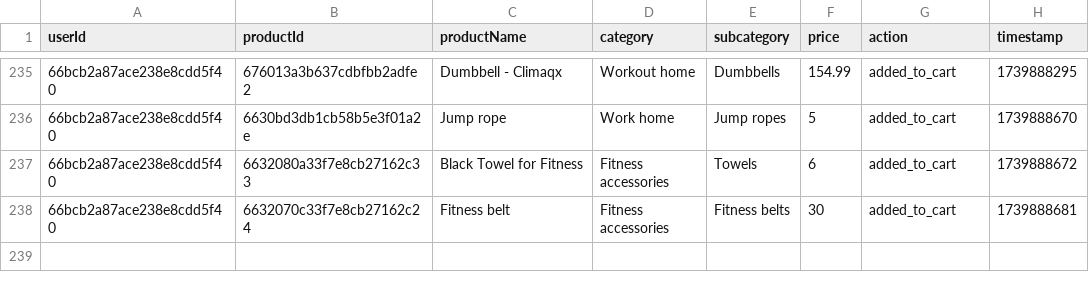
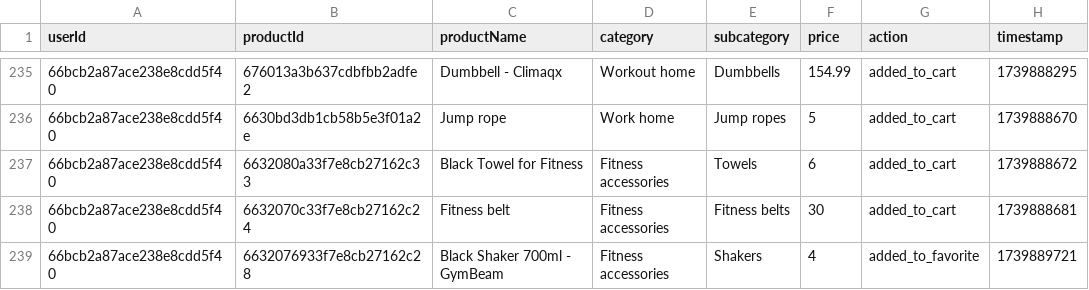
Before and after one commit to AntonelCrisan/GymArticles, a CSV file: recommender/recommendations.csv, drawn as a sheet; only a part is shown, gaps mark what is left out.

Commit message:
`Added favorite view recommendations API endpoint and updated server.js to use it`

```diff
--- a/recommender/recommendations.csv
+++ b/recommender/recommendations.csv
@@ -238 +238,2 @@ userId,productId,productName,category,subcategory,price,action,timestamp
 66bcb2a87ace238e8cdd5f40,6632070c33f7e8cb27162c24,Fitness belt,Fitness accessories,Fitness belts,30,added_to_cart,1739888681
+66bcb2a87ace238e8cdd5f40,6632076933f7e8cb27162c28,Black Shaker 700ml - GymBeam,Fitness accessories,Shakers,4,added_to_favorite,1739889721
```
Also changed, not shown: 2 other files.
